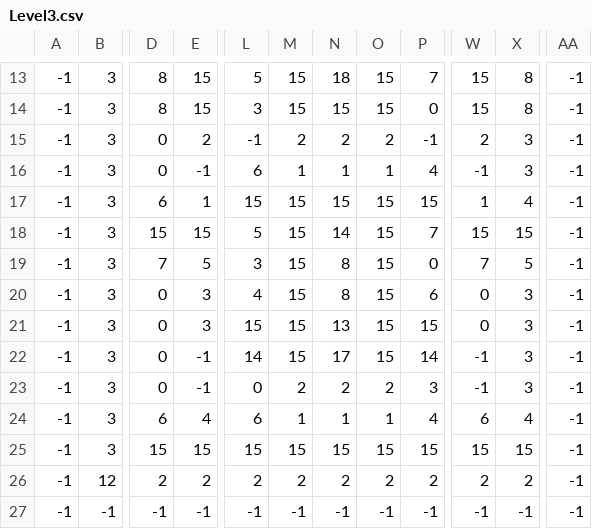
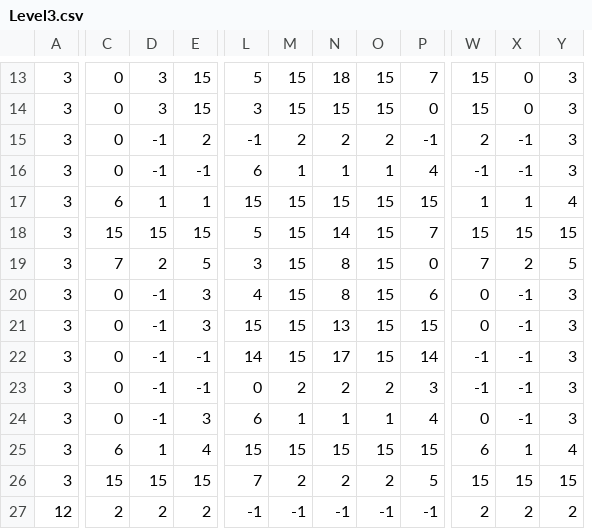
Before and after one commit to halva6/SnackMan, a CSV file: src/main/resources/level/Level3.csv, drawn as a sheet; only a part is shown, gaps mark what is left out; removed rows and columns are numbered as before the commit, all else as after; rows hold the shown columns only; the diff covers the shown part only; the diff names each change by its address in the sheet, - before the commit and + after, or states it on an @@ line.

```diff
--- a/src/main/resources/level/Level3.csv
+++ b/src/main/resources/level/Level3.csv
-column A, rows 13-26: all -1
+column C, rows 13-24: 0 | 0 | 0 | 0 | 6 | 15 | 7 | 0 | 0 | 0 | 0 | 0; rows 26-27: 15 | 2
+column Y, rows 13-24: 3 | 3 | 3 | 3 | 4 | 15 | 5 | 3 | 3 | 3 | 3 | 3; rows 26-27: 15 | 2
-column AA, rows 13-26: all -1
-D13:D14: 8
+D13:D14: 3
-X13:X14: 8
+X13:X14: 0
-D15:D16: 0
+D15:D16: -1
-X15:X16: 3
+X15:X16: -1
-D17: 6
+D17: 1
-X17: 4
+X17: 1
-D19: 7
+D19: 2
-X19: 5
+X19: 2
-D20:D23: 0
+D20:D23: -1
-X20:X23: 3
+X20:X23: -1
-D24: 6
+D24: -1
-E24: 4
+E24: 3
-W24: 6
+W24: 0
-X24: 4
+X24: -1
+row 25: 3 | 6 | 1 | 4 | 15 | 15 | 15 | 15 | 15 | 6 | 1 | 4
-L26: 15
+L26: 7
-M26: 15
+M26: 2
-N26: 15
+N26: 2
-O26: 15
+O26: 2
-P26: 15
+P26: 5
-L27: 2
+L27: -1
-M27: 2
+M27: -1
-N27: 2
+N27: -1
-O27: 2
+O27: -1
-P27: 2
+P27: -1
-row 27: -1 | -1 | -1 | -1 | -1 | -1 | -1 | -1 | -1 | -1 | -1 | -1
```
Also changed, not shown: 1 added row, 1 removed row and 26 edited cells elsewhere in this file, 1 other file.
